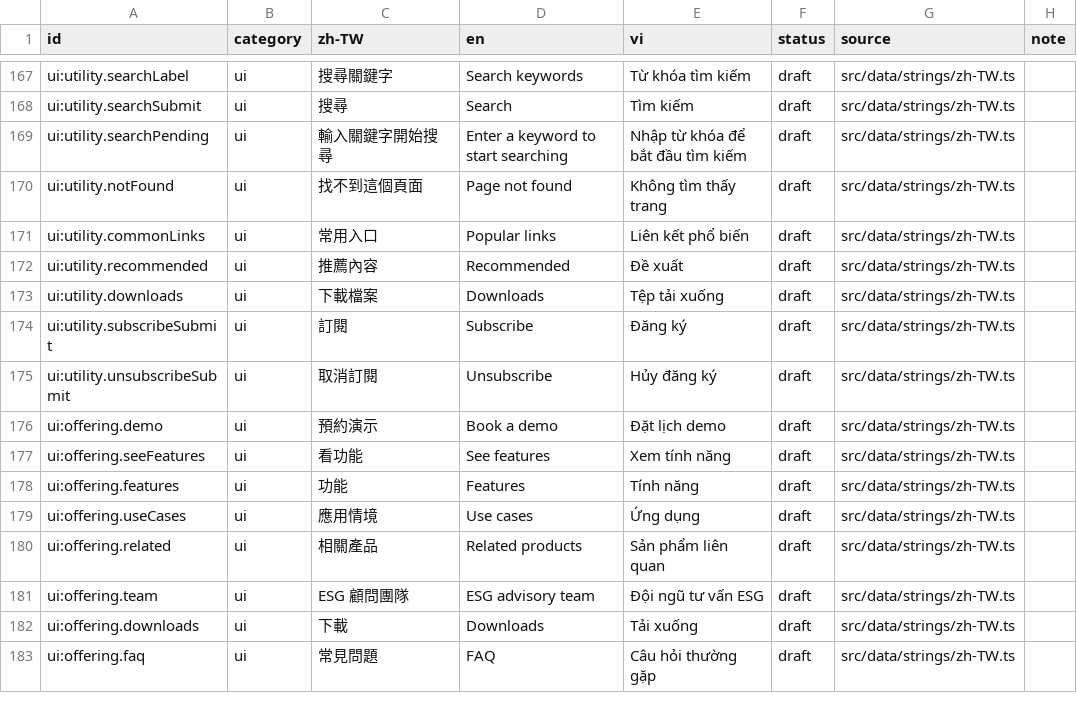
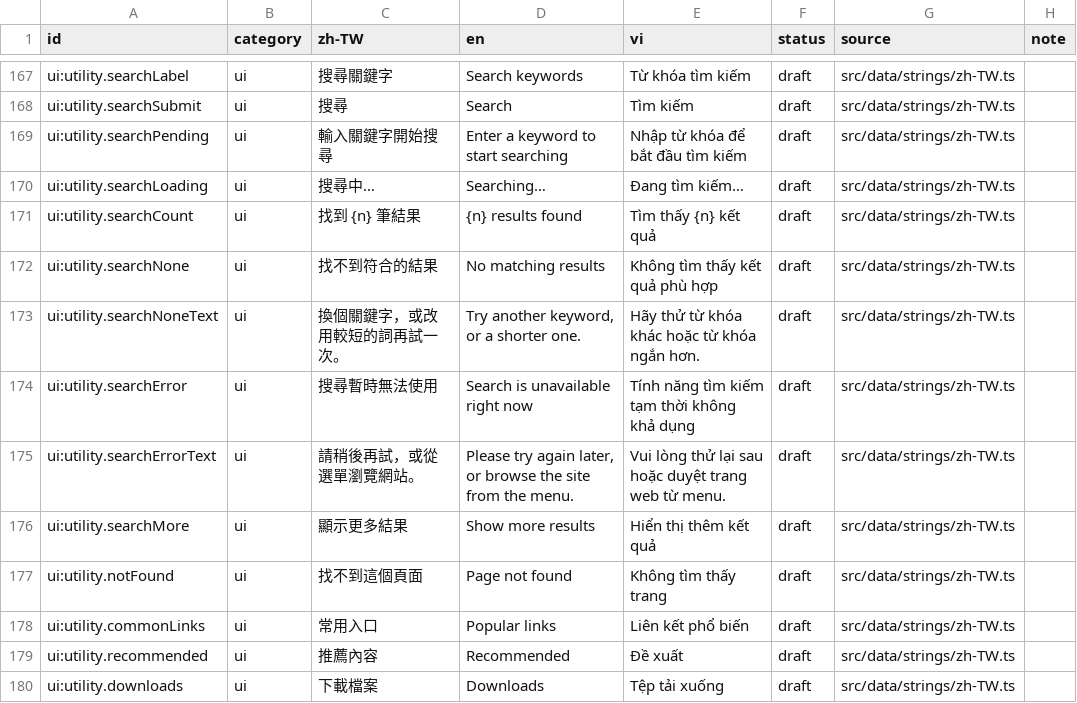
Before and after one commit to TPI-WenpinLiao/tpi-website-ai-poc, a CSV file: docs/i18n/glossary.csv, drawn as a sheet; only a part is shown, gaps mark what is left out; the shorter side is filled out with more unchanged rows.

```diff
--- a/docs/i18n/glossary.csv
+++ b/docs/i18n/glossary.csv
@@ -169,2 +169,9 @@ ui:utility.searchSubmit,ui,搜尋,Search,Tìm kiếm,draft,src/data/strings/zh-T
 ui:utility.searchPending,ui,輸入關鍵字開始搜尋,Enter a keyword to start searching,Nhập từ khóa để bắt đầu tìm kiếm,draft,src/data/strings/zh-TW.ts,
+ui:utility.searchLoading,ui,搜尋中…,Searching…,Đang tìm kiếm…,draft,src/data/strings/zh-TW.ts,
+ui:utility.searchCount,ui,找到 {n} 筆結果,{n} results found,Tìm thấy {n} kết quả,draft,src/data/strings/zh-TW.ts,
+ui:utility.searchNone,ui,找不到符合的結果,No matching results,Không tìm thấy kết quả phù hợp,draft,src/data/strings/zh-TW.ts,
+ui:utility.searchNoneText,ui,換個關鍵字，或改用較短的詞再試一次。,"Try another keyword, or a shorter one.",Hãy thử từ khóa khác hoặc từ khóa ngắn hơn.,draft,src/data/strings/zh-TW.ts,
+ui:utility.searchError,ui,搜尋暫時無法使用,Search is unavailable right now,Tính năng tìm kiếm tạm thời không khả dụng,draft,src/data/strings/zh-TW.ts,
+ui:utility.searchErrorText,ui,請稍後再試，或從選單瀏覽網站。,"Please try again later, or browse the site from the menu.",Vui lòng thử lại sau hoặc duyệt trang web từ menu.,draft,src/data/strings/zh-TW.ts,
+ui:utility.searchMore,ui,顯示更多結果,Show more results,Hiển thị thêm kết quả,draft,src/data/strings/zh-TW.ts,
 ui:utility.notFound,ui,找不到這個頁面,Page not found,Không tìm thấy trang,draft,src/data/strings/zh-TW.ts,
```
Also changed, not shown: 28 other files.
